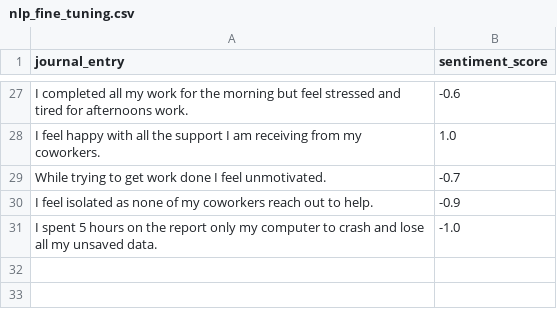
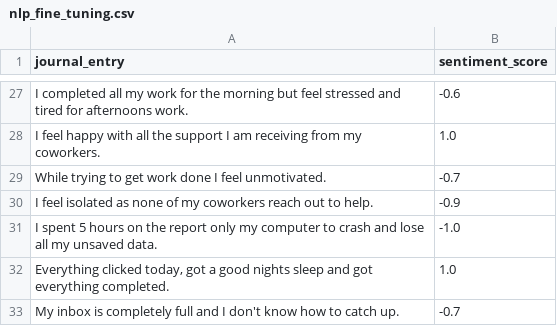
Before and after one commit to Surj1010101/LinearApp, a CSV file: Dataset/nlp_fine_tuning.csv, drawn as a sheet; only a part is shown, gaps mark what is left out; the diff names each change by its address in the sheet, - before the commit and + after, or states it on an @@ line.

Commit message:
Importing synthetic nlp dataset and training nlp model on it.

```diff
--- a/Dataset/nlp_fine_tuning.csv
+++ b/Dataset/nlp_fine_tuning.csv
+row 32: Everything clicked today, got a good nights sleep and got everything completed. | 1.0
+row 33: My inbox is completely full and I don't know how to catch up. | -0.7
```
Also changed, not shown: 2 other files.
